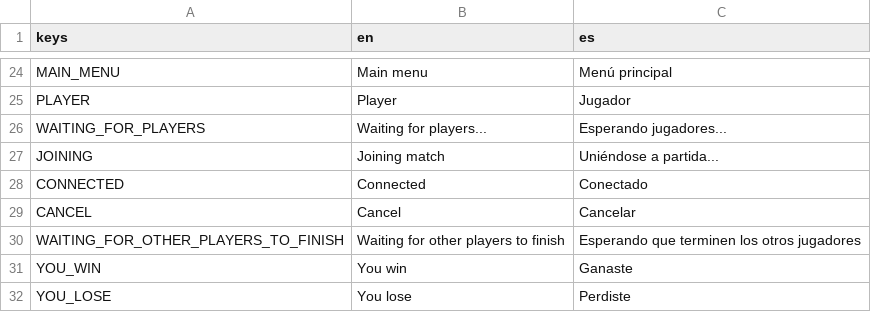
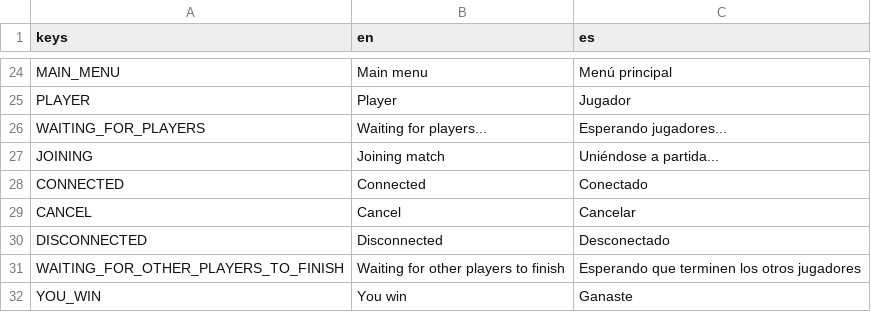
Before and after one commit to ax9880/stages, a CSV file: text/text.csv, drawn as a sheet; only a part is shown, gaps mark what is left out; the shorter side is filled out with more unchanged rows; the diff names each change by its address in the sheet, - before the commit and + after, or states it on an @@ line.

Commit message:
Changed disconnection message to "Disconnected"

```diff
--- a/text/text.csv
+++ b/text/text.csv
+row 30: DISCONNECTED | Disconnected | Desconectado
```
Also changed, not shown: 1 other file.
